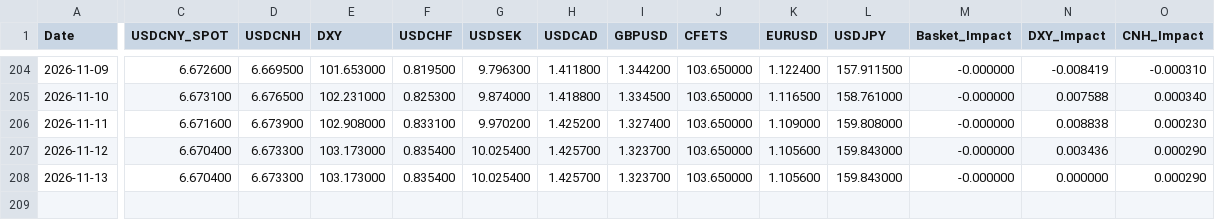
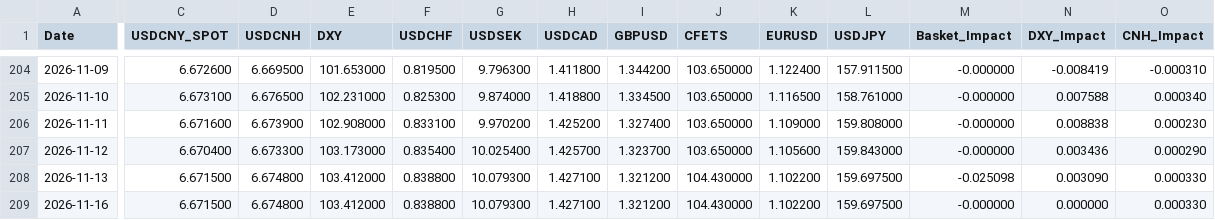
Before and after one commit to MlittleFriend/LittleHelper4CCF, a CSV file: ccf_data.csv, drawn as a sheet; only a part is shown, gaps mark what is left out; rows hold the shown columns only; the diff covers the shown part only; the diff names each change by its address in the sheet, - before the commit and + after, or states it on an @@ line.

```diff
--- a/ccf_data.csv
+++ b/ccf_data.csv
-C208 (USDCNY_SPOT): 6.670400
+C208 (USDCNY_SPOT): 6.671500
-D208 (USDCNH): 6.673300
+D208 (USDCNH): 6.674800
-E208 (DXY): 103.173000
+E208 (DXY): 103.412000
-F208 (USDCHF): 0.835400
+F208 (USDCHF): 0.838800
-G208 (USDSEK): 10.025400
+G208 (USDSEK): 10.079300
-H208 (USDCAD): 1.425700
+H208 (USDCAD): 1.427100
-I208 (GBPUSD): 1.323700
+I208 (GBPUSD): 1.321200
-J208 (CFETS): 103.650000
+J208 (CFETS): 104.430000
-K208 (EURUSD): 1.105600
+K208 (EURUSD): 1.102200
-L208 (USDJPY): 159.843000
+L208 (USDJPY): 159.697500
-M208 (Basket_Impact): -0.000000
+M208 (Basket_Impact): -0.025098
-N208 (DXY_Impact): 0.000000
+N208 (DXY_Impact): 0.003090
-O208 (CNH_Impact): 0.000290
+O208 (CNH_Impact): 0.000330
+row 209: 2026-11-16 | 6.671500 | 6.674800 | 103.412000 | 0.838800 | 10.079300 | 1.427100 | 1.321200 | 104.430000 | 1.102200 | 159.697500 | -0.000000 | 0.000000 | 0.000330
```
Also changed, not shown: 1 edited cell elsewhere in this file.
